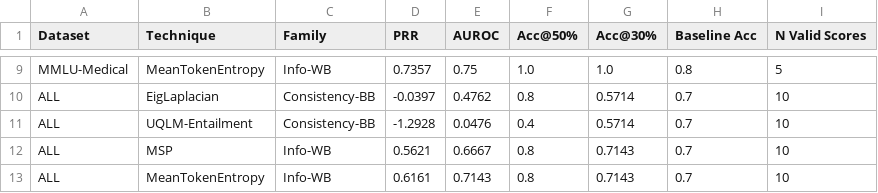
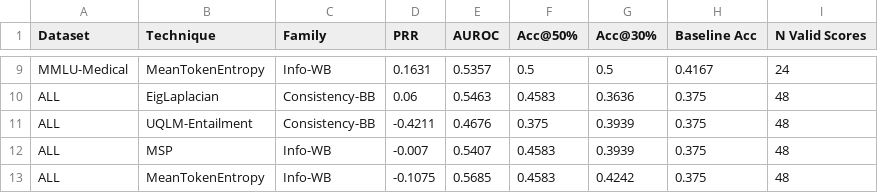
Before and after one commit to miky-alt/UQ-Text-Mining, a CSV file: notebooks/benchmark_results/benchmark_metrics_all.csv, drawn as a sheet; only a part is shown, gaps mark what is left out; the diff covers the shown part only; the diff names each change by its address in the sheet, - before the commit and + after, or states it on an @@ line.

```diff
--- a/notebooks/benchmark_results/benchmark_metrics_all.csv
+++ b/notebooks/benchmark_results/benchmark_metrics_all.csv
-D9 (PRR): 0.7357
+D9 (PRR): 0.1631
-E9 (AUROC): 0.75
+E9 (AUROC): 0.5357
-F9 (Acc@50%): 1.0
+F9 (Acc@50%): 0.5
-G9 (Acc@30%): 1.0
+G9 (Acc@30%): 0.5
-H9 (Baseline Acc): 0.8
+H9 (Baseline Acc): 0.4167
-I9 (N Valid Scores): 5
+I9 (N Valid Scores): 24
-D10 (PRR): -0.0397
+D10 (PRR): 0.06
-E10 (AUROC): 0.4762
+E10 (AUROC): 0.5463
-F10 (Acc@50%): 0.8
+F10 (Acc@50%): 0.4583
-G10 (Acc@30%): 0.5714
+G10 (Acc@30%): 0.3636
-H10:H13 (Baseline Acc): 0.7
+H10:H13 (Baseline Acc): 0.375
-I10:I13 (N Valid Scores): 10
+I10:I13 (N Valid Scores): 48
-D11 (PRR): -1.2928
+D11 (PRR): -0.4211
-E11 (AUROC): 0.0476
+E11 (AUROC): 0.4676
-F11 (Acc@50%): 0.4
+F11 (Acc@50%): 0.375
-G11 (Acc@30%): 0.5714
+G11 (Acc@30%): 0.3939
-D12 (PRR): 0.5621
+D12 (PRR): -0.007
-E12 (AUROC): 0.6667
+E12 (AUROC): 0.5407
-F12:F13 (Acc@50%): 0.8
+F12:F13 (Acc@50%): 0.4583
-G12 (Acc@30%): 0.7143
+G12 (Acc@30%): 0.3939
-D13 (PRR): 0.6161
+D13 (PRR): -0.1075
-E13 (AUROC): 0.7143
+E13 (AUROC): 0.5685
-G13 (Acc@30%): 0.7143
+G13 (Acc@30%): 0.4242
```
Also changed, not shown: 41 edited cells elsewhere in this file, 11 other files.
